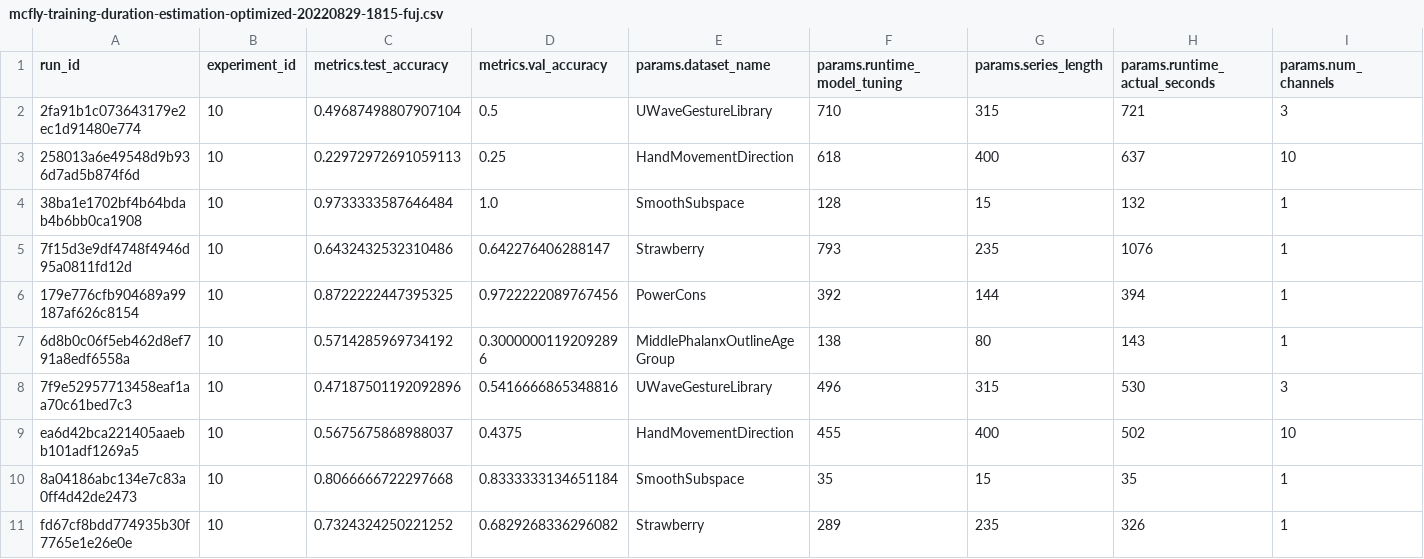
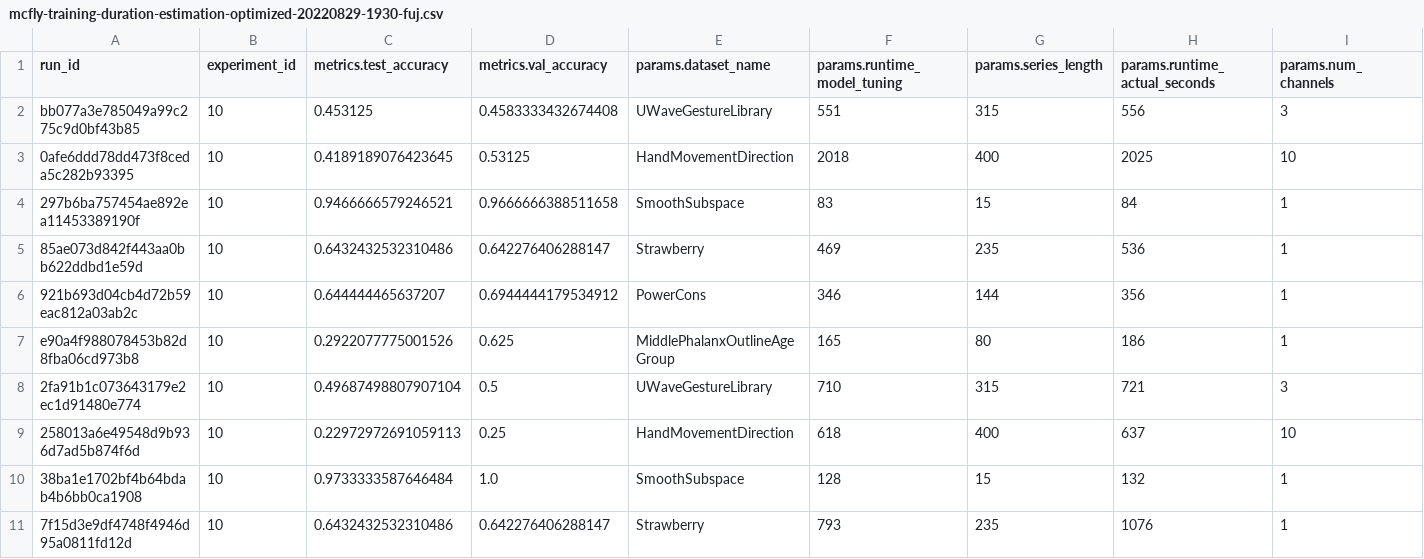
Before and after one commit to shamilnabiyev/automl-time-series, a CSV file: results/mcfly-training-duration-estimation-optimized-20220829-1930-fuj.csv (was results/mcfly-training-duration-estimation-optimized-20220829-1815-fuj.csv), drawn as a sheet; only a part is shown; the shorter side is filled out with more unchanged rows; rows hold the shown columns only; the diff names each change by its address in the sheet, - before the commit and + after, or states it on an @@ line.

Commit message:
Updated experiment results

```diff
--- a/results/mcfly-training-duration-estimation-optimized-20220829-1815-fuj.csv
+++ b/results/mcfly-training-duration-estimation-optimized-20220829-1930-fuj.csv
+row 2: bb077a3e785049a99c275c9d0bf43b85 | 10 | 0.453125 | 0.4583333432674408 | UWaveGestureLibrary | 551 | 315 | 556 | 3
+row 3: 0afe6ddd78dd473f8ceda5c282b93395 | 10 | 0.4189189076423645 | 0.53125 | HandMovementDirection | 2018 | 400 | 2025 | 10
+row 4: 297b6ba757454ae892ea11453389190f | 10 | 0.9466666579246521 | 0.9666666388511658 | SmoothSubspace | 83 | 15 | 84 | 1
+row 5: 85ae073d842f443aa0bb622ddbd1e59d | 10 | 0.6432432532310486 | 0.642276406288147 | Strawberry | 469 | 235 | 536 | 1
+row 6: 921b693d04cb4d72b59eac812a03ab2c | 10 | 0.644444465637207 | 0.6944444179534912 | PowerCons | 346 | 144 | 356 | 1
+row 7: e90a4f988078453b82d8fba06cd973b8 | 10 | 0.2922077775001526 | 0.625 | MiddlePhalanxOutlineAgeGroup | 165 | 80 | 186 | 1
```
Also changed, not shown: 1 other file.
